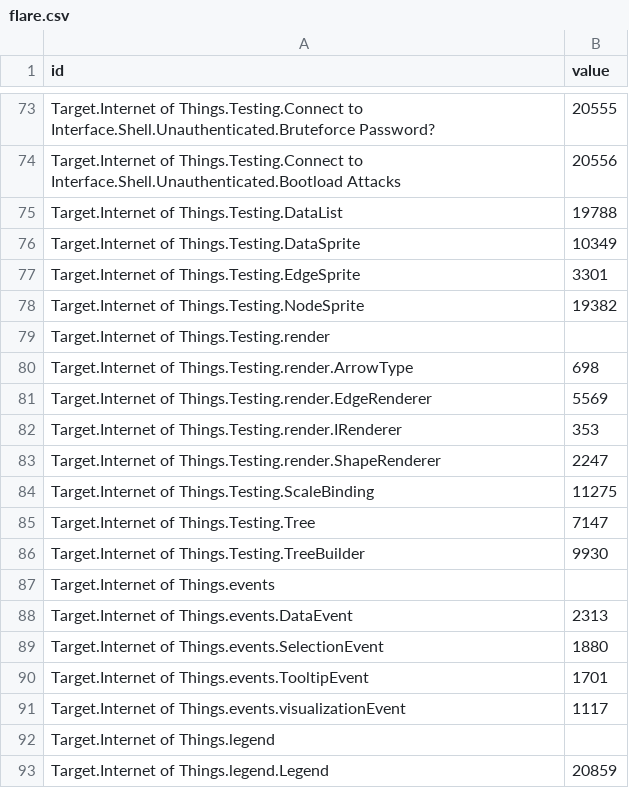
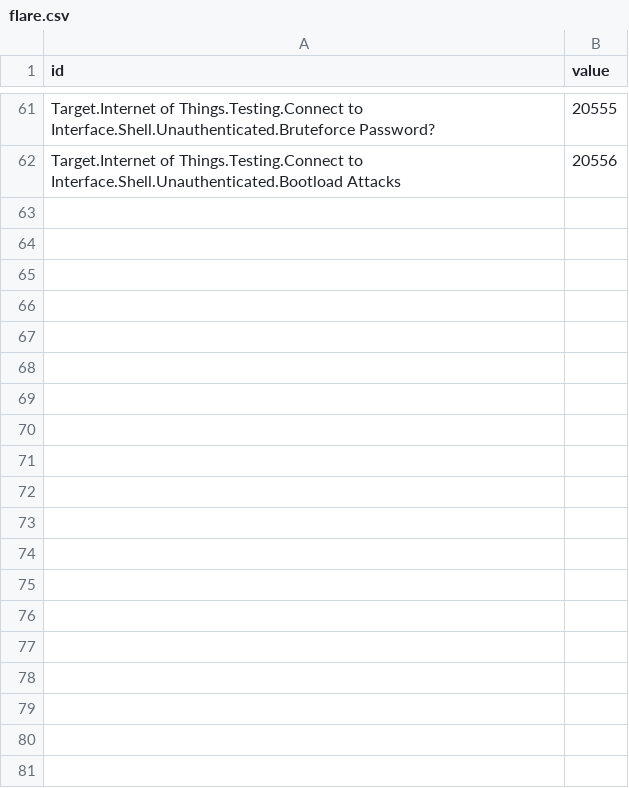
Before and after one commit to dynamicparallax/dynamicparallax.github.io, a CSV file: pages/flare.csv, drawn as a sheet; only a part is shown, gaps mark what is left out; the diff covers the shown part only.

Commit message:
Update flare.csv

```diff
--- a/pages/flare.csv
+++ b/pages/flare.csv
@@ -74,20 +62 @@ Target.Internet of Things.Testing.Connect to Interface.Shell.Unauthenticated.Bru
 Target.Internet of Things.Testing.Connect to Interface.Shell.Unauthenticated.Bootload Attacks,20556
-Target.Internet of Things.Testing.DataList,19788
-Target.Internet of Things.Testing.DataSprite,10349
-Target.Internet of Things.Testing.EdgeSprite,3301
-Target.Internet of Things.Testing.NodeSprite,19382
-Target.Internet of Things.Testing.render,
-Target.Internet of Things.Testing.render.ArrowType,698
-Target.Internet of Things.Testing.render.EdgeRenderer,5569
-Target.Internet of Things.Testing.render.IRenderer,353
-Target.Internet of Things.Testing.render.ShapeRenderer,2247
-Target.Internet of Things.Testing.ScaleBinding,11275
-Target.Internet of Things.Testing.Tree,7147
-Target.Internet of Things.Testing.TreeBuilder,9930
-Target.Internet of Things.events,
-Target.Internet of Things.events.DataEvent,2313
-Target.Internet of Things.events.SelectionEvent,1880
-Target.Internet of Things.events.TooltipEvent,1701
-Target.Internet of Things.events.visualizationEvent,1117
-Target.Internet of Things.legend,
-Target.Internet of Things.legend.Legend,20859
```
Also changed, not shown: 56 removed rows elsewhere in this file.
